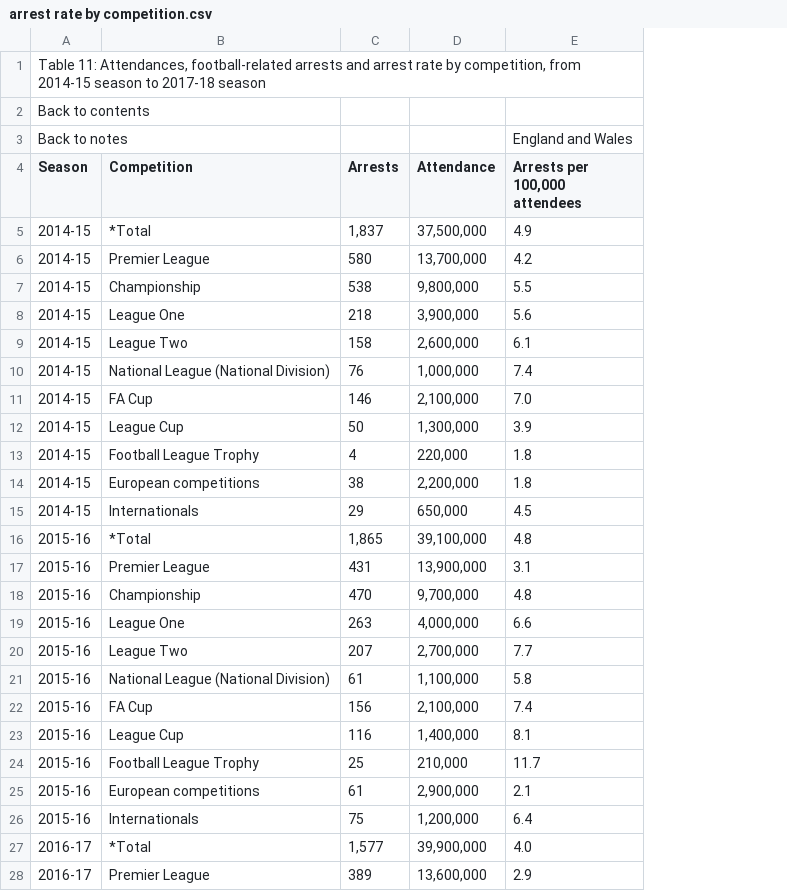
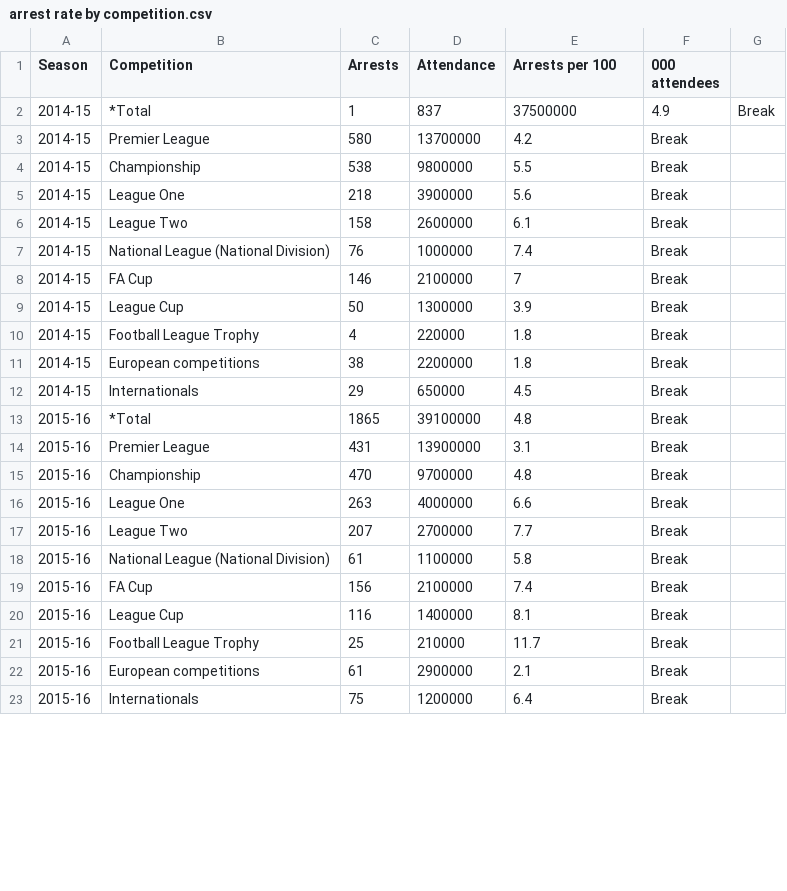
Before and after one commit to jamowamo/2022-4216COMP-Team17, a CSV file: arrest rate by competition.csv, drawn as a sheet; only a part is shown; removed rows and columns are numbered as before the commit, all else as after; the diff covers the shown part only; the diff names each change by its address in the sheet, - before the commit and + after, or states it on an @@ line.

Commit message:
table changes

```diff
--- a/arrest rate by competition.csv
+++ b/arrest rate by competition.csv
+column F (000 attendees), rows 3-23: all Break
+column G, empty
-row 1: Table 11: Attendances, football-related arrests and arrest rate by competition, from 2014-15 season to 2017-18 season
-row 2: Back to contents
-row 3: Back to notes |  |  |  | England and Wales
-E1: Arrests per 100,000 attendees
+E1: Arrests per 100
-row 5: 2014-15 | *Total | 1,837 | 37,500,000 | 4.9
+row 2: 2014-15 | *Total | 1 | 837 | 37500000 | 4.9 | Break
-D3 (Attendance): 13,700,000
+D3 (Attendance): 13700000
-D4 (Attendance): 9,800,000
+D4 (Attendance): 9800000
-D5 (Attendance): 3,900,000
+D5 (Attendance): 3900000
-D6 (Attendance): 2,600,000
+D6 (Attendance): 2600000
-D7 (Attendance): 1,000,000
+D7 (Attendance): 1000000
-D8 (Attendance): 2,100,000
+D8 (Attendance): 2100000
-E8 (Arrests per 100): 7.0
+E8 (Arrests per 100): 7
-D9 (Attendance): 1,300,000
+D9 (Attendance): 1300000
-D10 (Attendance): 220,000
+D10 (Attendance): 220000
-D11 (Attendance): 2,200,000
+D11 (Attendance): 2200000
-D12 (Attendance): 650,000
+D12 (Attendance): 650000
-C13 (Arrests): 1,865
+C13 (Arrests): 1865
-D13 (Attendance): 39,100,000
+D13 (Attendance): 39100000
-D14 (Attendance): 13,900,000
+D14 (Attendance): 13900000
-D15 (Attendance): 9,700,000
+D15 (Attendance): 9700000
-D16 (Attendance): 4,000,000
+D16 (Attendance): 4000000
-D17 (Attendance): 2,700,000
+D17 (Attendance): 2700000
-D18 (Attendance): 1,100,000
+D18 (Attendance): 1100000
-D19 (Attendance): 2,100,000
+D19 (Attendance): 2100000
-D20 (Attendance): 1,400,000
+D20 (Attendance): 1400000
-D21 (Attendance): 210,000
+D21 (Attendance): 210000
-D22 (Attendance): 2,900,000
+D22 (Attendance): 2900000
-D23 (Attendance): 1,200,000
+D23 (Attendance): 1200000
-row 27: 2016-17 | *Total | 1,577 | 39,900,000 | 4.0
-row 28: 2016-17 | Premier League | 389 | 13,600,000 | 2.9
```
Also changed, not shown: 3 added rows, 1 removed row and 23 edited cells elsewhere in this file.
